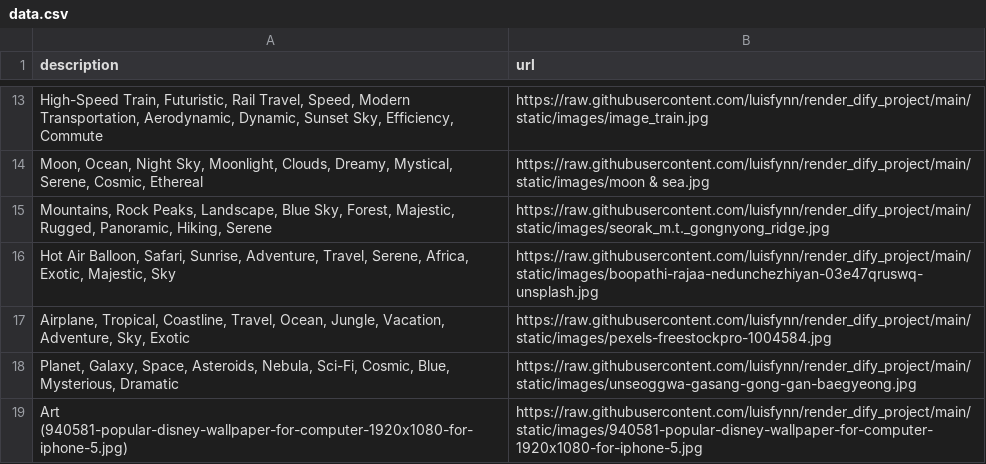
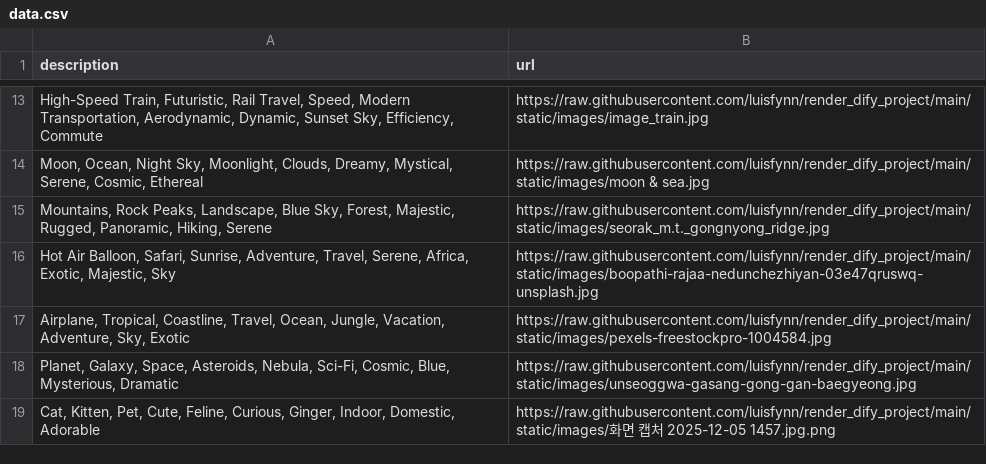
Before and after one commit to luisfynn/render_dify_project, a CSV file: data.csv, drawn as a sheet; only a part is shown, gaps mark what is left out; removed rows and columns are numbered as before the commit, all else as after; the diff names each change by its address in the sheet, - before the commit and + after, or states it on an @@ line.

Commit message:
Add image 화면 캡처 2025-12-05 1457.jpg.png via Web

```diff
--- a/data.csv
+++ b/data.csv
-row 19: Art (940581-popular-disney-wallpaper-for-computer-1920x1080-for-iphone-5.jpg) | https://raw.githubusercontent.com/luisfynn/render_dify_project/main/static/images/940581-popular-disney-wallpaper-for-computer-1920x1080-for-iphone-5.jpg
+row 19: Cat, Kitten, Pet, Cute, Feline, Curious, Ginger, Indoor, Domestic, Adorable | https://raw.githubusercontent.com/luisfynn/render_dify_project/main/static/images/화면 캡처 2025-12-05 1457.jpg.png
```
Also changed, not shown: 1 other file.
